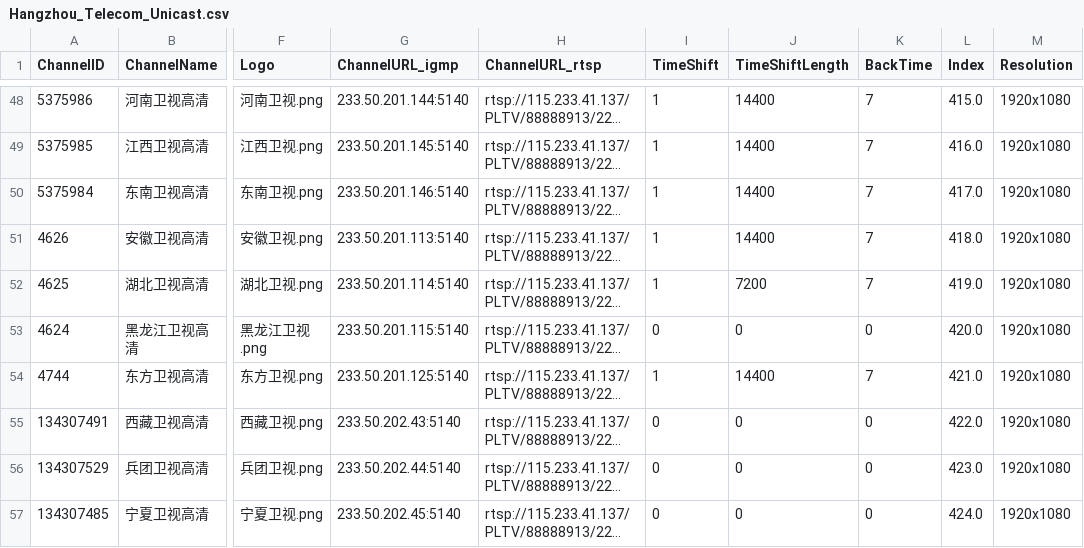
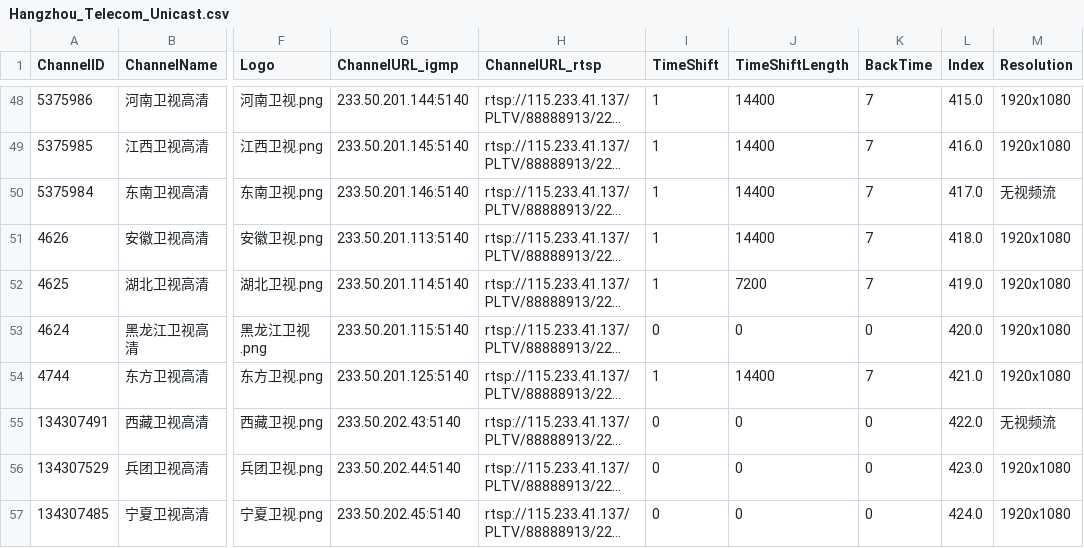
Before and after one commit to FHZDCJ/Zhejiang_Telecom_IPTV, a CSV file: Hangzhou_Unicast/Hangzhou_Telecom_Unicast.csv, drawn as a sheet; only a part is shown, gaps mark what is left out; long unchanged cells end in …; the diff names each change by its address in the sheet, - before the commit and + after, or states it on an @@ line.

Commit message:
Auto commit on 2025-09-01 08:16:01 for updated IPTV list files

```diff
--- a/Hangzhou_Unicast/Hangzhou_Telecom_Unicast.csv
+++ b/Hangzhou_Unicast/Hangzhou_Telecom_Unicast.csv
-M50 (Resolution): 1920x1080
+M50 (Resolution): 无视频流
-M55 (Resolution): 1920x1080
+M55 (Resolution): 无视频流
```
